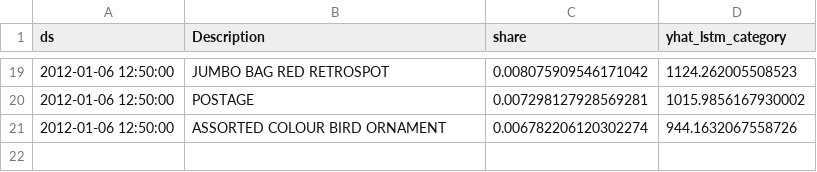
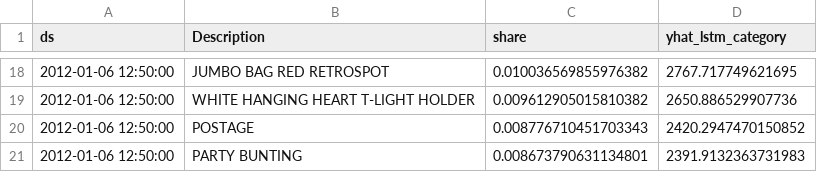
Before and after one commit to Pranavadi9702/SPIT-Hackathon, a CSV file: backend/artifacts/next4weeks_lstm_by_category.csv, drawn as a sheet; only a part is shown, gaps mark what is left out; the diff covers the shown part only.

```diff
--- a/backend/artifacts/next4weeks_lstm_by_category.csv
+++ b/backend/artifacts/next4weeks_lstm_by_category.csv
@@ -19,3 +18,4 @@ ds,Description,share,yhat_lstm_category
-2012-01-06 12:50:00,JUMBO BAG RED RETROSPOT,0.008075909546171042,1124.262005508523
-2012-01-06 12:50:00,POSTAGE,0.007298127928569281,1015.9856167930002
-2012-01-06 12:50:00,ASSORTED COLOUR BIRD ORNAMENT,0.006782206120302274,944.1632067558726
+2012-01-06 12:50:00,JUMBO BAG RED RETROSPOT,0.010036569855976382,2767.717749621695
+2012-01-06 12:50:00,WHITE HANGING HEART T-LIGHT HOLDER,0.009612905015810382,2650.886529907736
+2012-01-06 12:50:00,POSTAGE,0.008776710451703343,2420.2947470150852
+2012-01-06 12:50:00,PARTY BUNTING,0.008673790631134801,2391.9132363731983
```
Also changed, not shown: 6 added rows, 7 removed rows and 20 edited cells elsewhere in this file, backend/artifacts/country_sales.csv, backend/artifacts/eda_top_products.csv, 23 other files.
